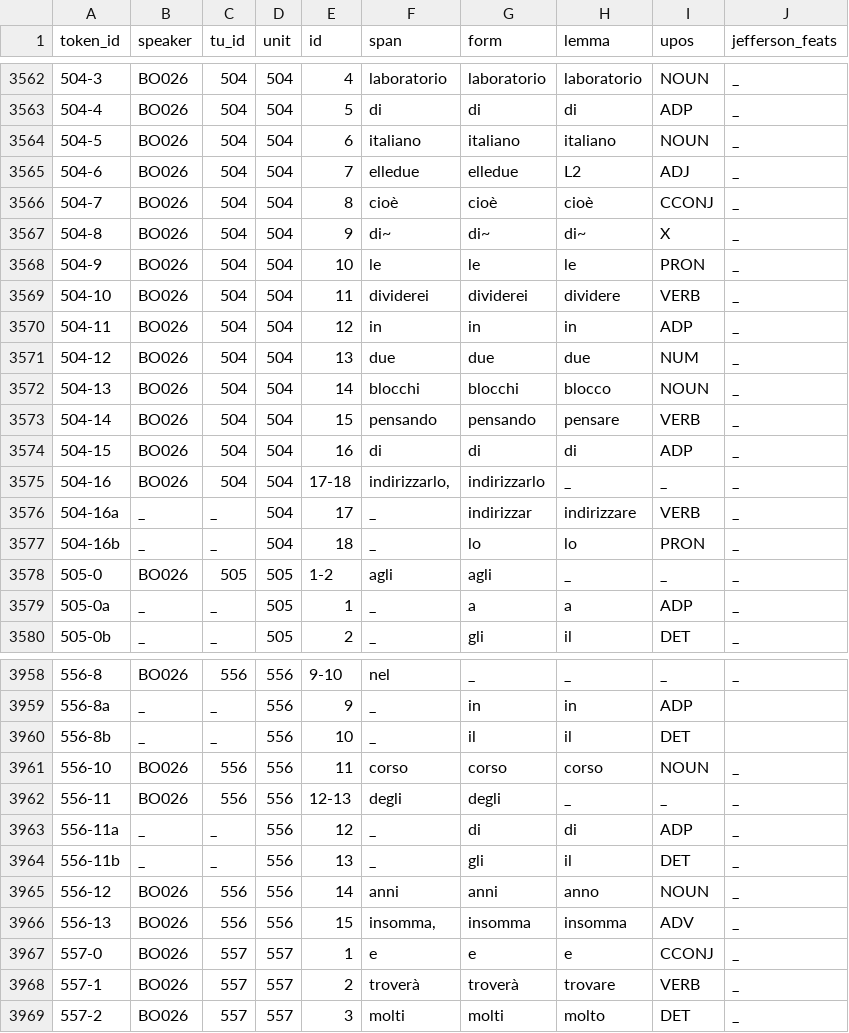
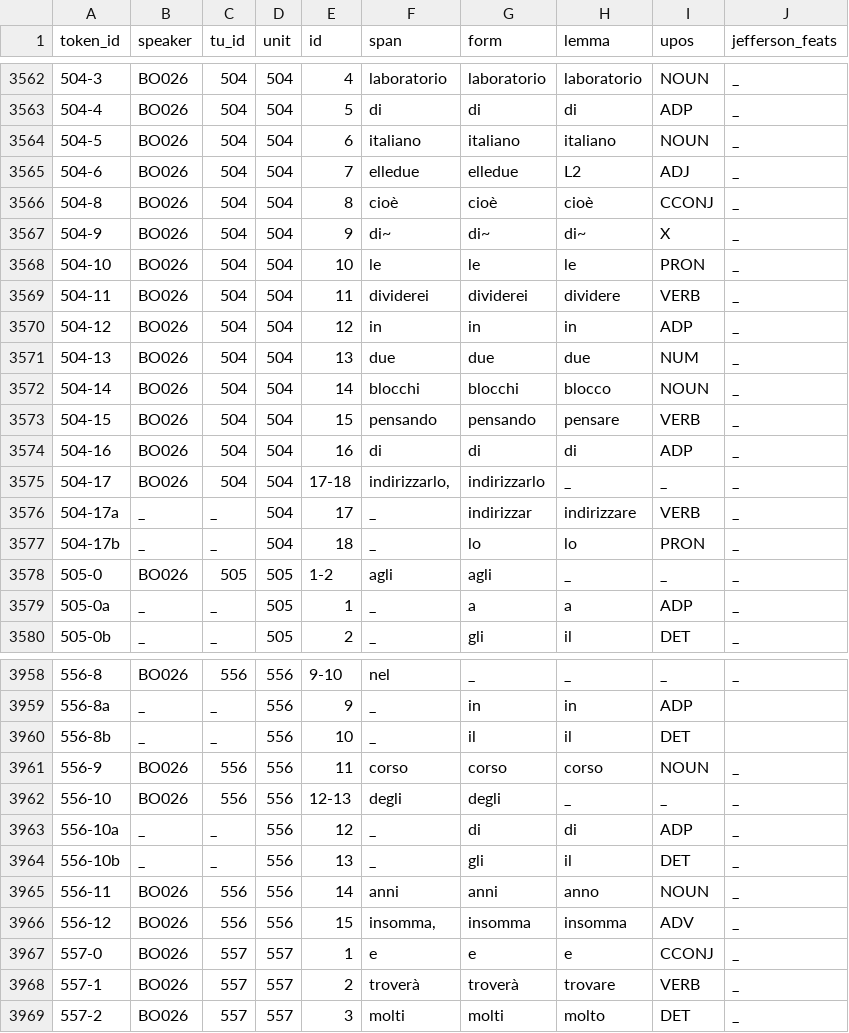
Before and after one commit to KIParla/lemmatization-project, a CSV file: wip/KIP/BOA1001.csv, drawn as a sheet; only a part is shown, gaps mark what is left out; the diff covers the shown part only.

```diff
--- a/wip/KIP/BOA1001.csv
+++ b/wip/KIP/BOA1001.csv
@@ -3565,14 +3565,14 @@
 504-6,BO026,504,504,7,elledue,elledue,L2,ADJ,_
-504-7,BO026,504,504,8,cioè,cioè,cioè,CCONJ,_
-504-8,BO026,504,504,9,di~,di~,di~,X,_
-504-9,BO026,504,504,10,le,le,le,PRON,_
-504-10,BO026,504,504,11,dividerei,dividerei,dividere,VERB,_
-504-11,BO026,504,504,12,in,in,in,ADP,_
-504-12,BO026,504,504,13,due,due,due,NUM,_
-504-13,BO026,504,504,14,blocchi,blocchi,blocco,NOUN,_
-504-14,BO026,504,504,15,pensando,pensando,pensare,VERB,_
-504-15,BO026,504,504,16,di,di,di,ADP,_
-504-16,BO026,504,504,17-18,"indirizzarlo,",indirizzarlo,_,_,_
-504-16a,_,_,504,17,_,indirizzar,indirizzare,VERB,_
-504-16b,_,_,504,18,_,lo,lo,PRON,_
+504-8,BO026,504,504,8,cioè,cioè,cioè,CCONJ,_
+504-9,BO026,504,504,9,di~,di~,di~,X,_
+504-10,BO026,504,504,10,le,le,le,PRON,_
+504-11,BO026,504,504,11,dividerei,dividerei,dividere,VERB,_
+504-12,BO026,504,504,12,in,in,in,ADP,_
+504-13,BO026,504,504,13,due,due,due,NUM,_
+504-14,BO026,504,504,14,blocchi,blocchi,blocco,NOUN,_
+504-15,BO026,504,504,15,pensando,pensando,pensare,VERB,_
+504-16,BO026,504,504,16,di,di,di,ADP,_
+504-17,BO026,504,504,17-18,"indirizzarlo,",indirizzarlo,_,_,_
+504-17a,_,_,504,17,_,indirizzar,indirizzare,VERB,_
+504-17b,_,_,504,18,_,lo,lo,PRON,_
 505-0,BO026,505,505,1-2,agli,agli,_,_,_
@@ -3960,8 +3960,8 @@
 556-8b,_,_,556,10,_,il,il,DET,
-556-10,BO026,556,556,11,corso,corso,corso,NOUN,_
-556-11,BO026,556,556,12-13,degli,degli,_,_,_
-556-11a,_,_,556,12,_,di,di,ADP,_
-556-11b,_,_,556,13,_,gli,il,DET,_
-556-12,BO026,556,556,14,anni,anni,anno,NOUN,_
-556-13,BO026,556,556,15,"insomma,",insomma,insomma,ADV,_
+556-9,BO026,556,556,11,corso,corso,corso,NOUN,_
+556-10,BO026,556,556,12-13,degli,degli,_,_,_
+556-10a,_,_,556,12,_,di,di,ADP,_
+556-10b,_,_,556,13,_,gli,il,DET,_
+556-11,BO026,556,556,14,anni,anni,anno,NOUN,_
+556-12,BO026,556,556,15,"insomma,",insomma,insomma,ADV,_
 557-0,BO026,557,557,1,e,e,e,CCONJ,_
```
Also changed, not shown: 28 edited cells elsewhere in this file, 2 other files.
